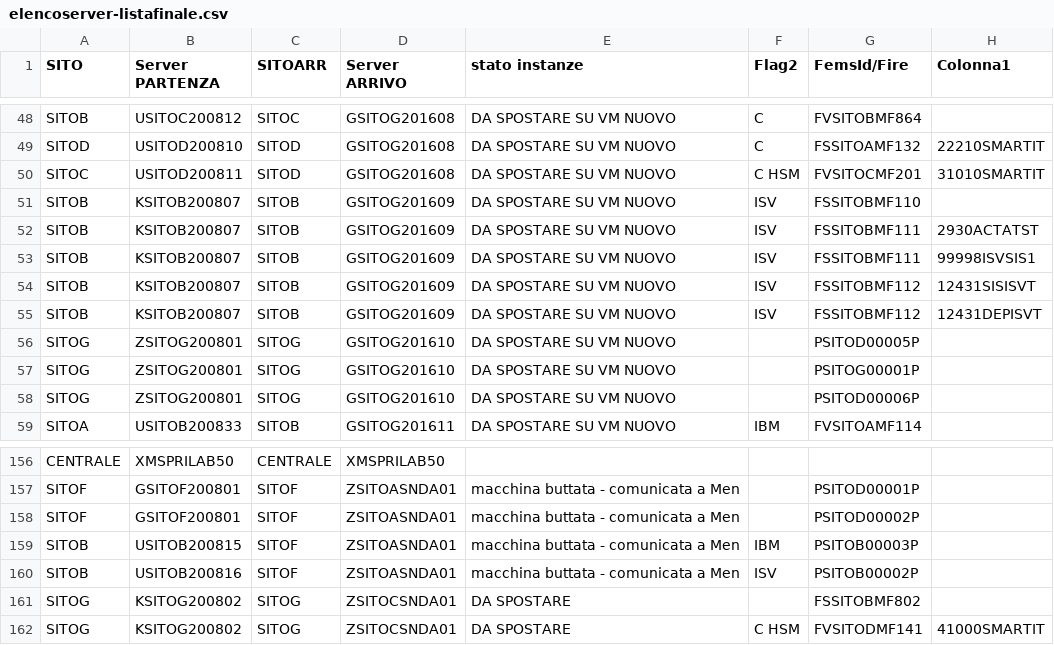
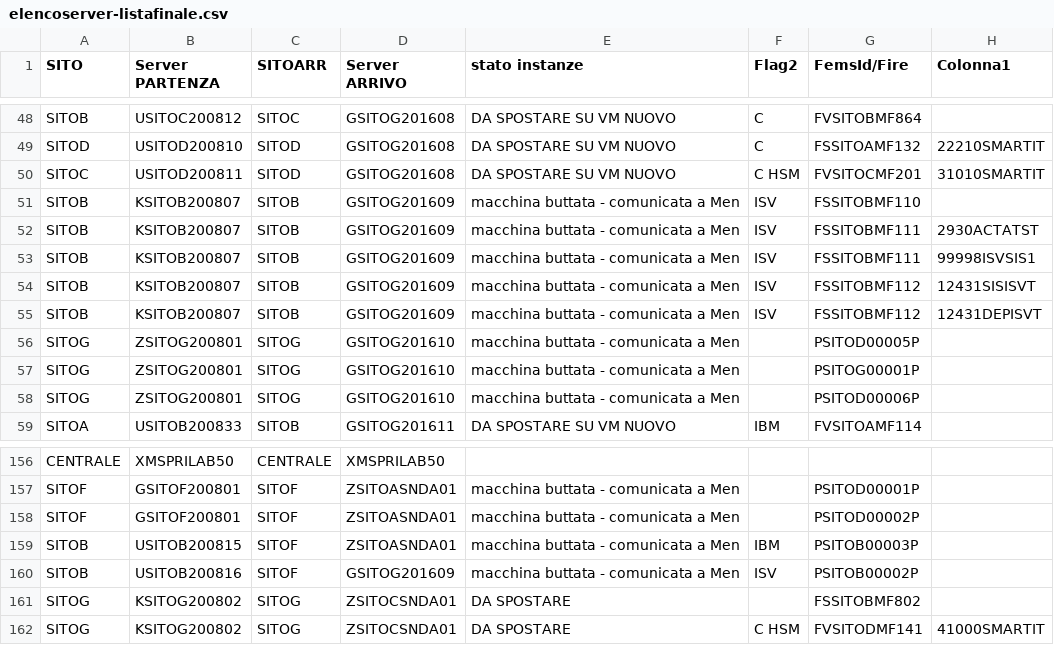
Before and after one commit to disanben/migrazioni_sia, a CSV file: csv/ext/orig/elencoserver-listafinale.csv, drawn as a sheet; only a part is shown, gaps mark what is left out; the diff names each change by its address in the sheet, - before the commit and + after, or states it on an @@ line.

```diff
--- a/csv/ext/orig/elencoserver-listafinale.csv
+++ b/csv/ext/orig/elencoserver-listafinale.csv
-E51:E58 (stato instanze): DA SPOSTARE SU VM NUOVO
+E51:E58 (stato instanze): macchina buttata - comunicata a Men
-D160 (Server ARRIVO): ZSITOASNDA01
+D160 (Server ARRIVO): GSITOG201609
```
Also changed, not shown: csv/ext/orig/buttare.csv, csv/ext/orig/elencoserver-2016.csv, 6 other files.
